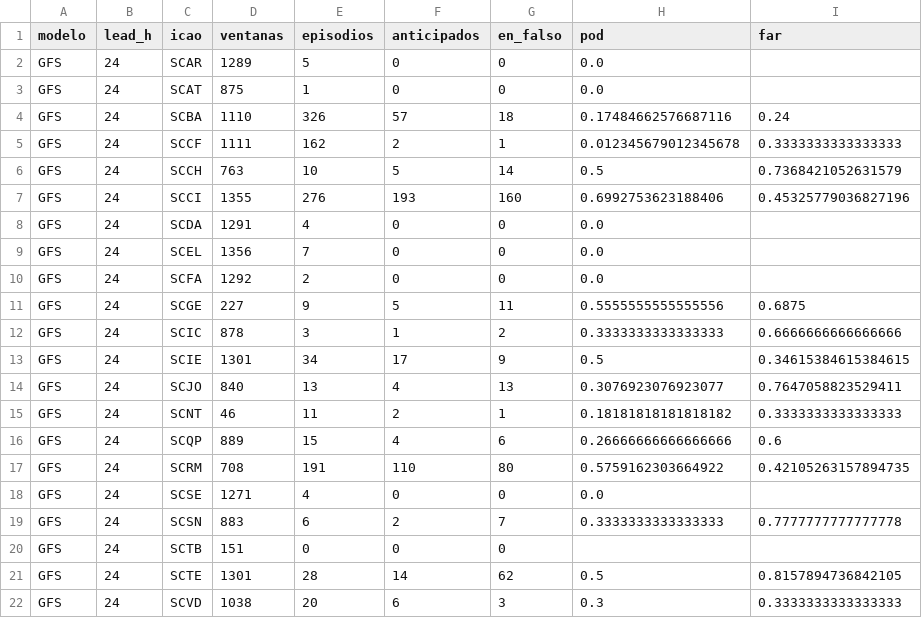
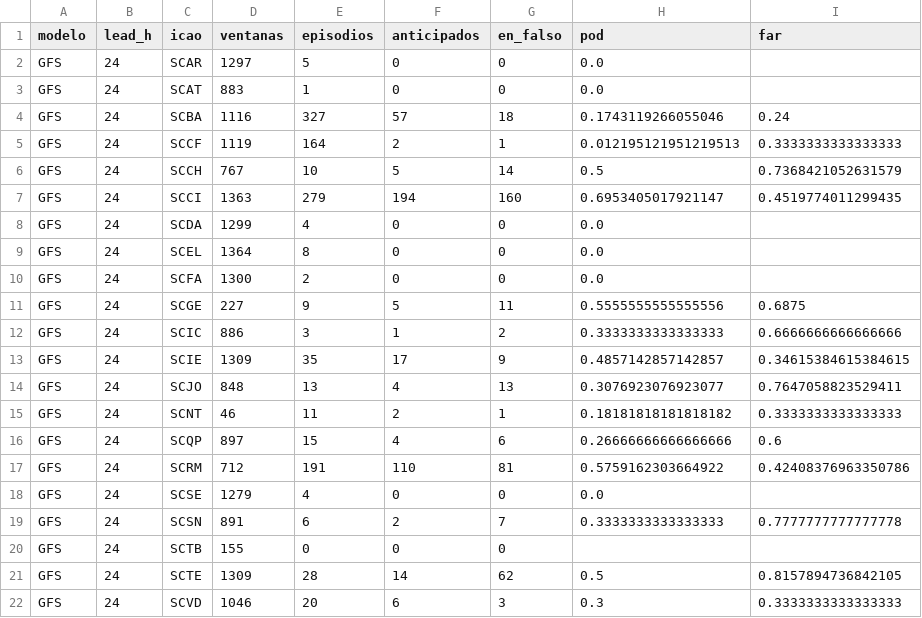
Before and after one commit to PanchoDigevo/earth2-chile-verificacion, a CSV file: historico/data/resultados/rachas_estaciones.csv, drawn as a sheet; only a part is shown; the diff covers the shown part only.

```diff
--- a/historico/data/resultados/rachas_estaciones.csv
+++ b/historico/data/resultados/rachas_estaciones.csv
@@ -1,22 +1,22 @@
 modelo,lead_h,icao,ventanas,episodios,anticipados,en_falso,pod,far
-GFS,24,SCAR,1289,5,0,0,0.0,
-GFS,24,SCAT,875,1,0,0,0.0,
-GFS,24,SCBA,1110,326,57,18,0.17484662576687116,0.24
-GFS,24,SCCF,1111,162,2,1,0.012345679012345678,0.3333333333333333
-GFS,24,SCCH,763,10,5,14,0.5,0.7368421052631579
-GFS,24,SCCI,1355,276,193,160,0.6992753623188406,0.45325779036827196
-GFS,24,SCDA,1291,4,0,0,0.0,
-GFS,24,SCEL,1356,7,0,0,0.0,
-GFS,24,SCFA,1292,2,0,0,0.0,
+GFS,24,SCAR,1297,5,0,0,0.0,
+GFS,24,SCAT,883,1,0,0,0.0,
+GFS,24,SCBA,1116,327,57,18,0.1743119266055046,0.24
+GFS,24,SCCF,1119,164,2,1,0.012195121951219513,0.3333333333333333
+GFS,24,SCCH,767,10,5,14,0.5,0.7368421052631579
+GFS,24,SCCI,1363,279,194,160,0.6953405017921147,0.4519774011299435
+GFS,24,SCDA,1299,4,0,0,0.0,
+GFS,24,SCEL,1364,8,0,0,0.0,
+GFS,24,SCFA,1300,2,0,0,0.0,
 GFS,24,SCGE,227,9,5,11,0.5555555555555556,0.6875
-GFS,24,SCIC,878,3,1,2,0.3333333333333333,0.6666666666666666
-GFS,24,SCIE,1301,34,17,9,0.5,0.34615384615384615
-GFS,24,SCJO,840,13,4,13,0.3076923076923077,0.7647058823529411
+GFS,24,SCIC,886,3,1,2,0.3333333333333333,0.6666666666666666
+GFS,24,SCIE,1309,35,17,9,0.4857142857142857,0.34615384615384615
+GFS,24,SCJO,848,13,4,13,0.3076923076923077,0.7647058823529411
 GFS,24,SCNT,46,11,2,1,0.18181818181818182,0.3333333333333333
-GFS,24,SCQP,889,15,4,6,0.26666666666666666,0.6
-GFS,24,SCRM,708,191,110,80,0.5759162303664922,0.42105263157894735
-GFS,24,SCSE,1271,4,0,0,0.0,
-GFS,24,SCSN,883,6,2,7,0.3333333333333333,0.7777777777777778
-GFS,24,SCTB,151,0,0,0,,
-GFS,24,SCTE,1301,28,14,62,0.5,0.8157894736842105
-GFS,24,SCVD,1038,20,6,3,0.3,0.3333333333333333
+GFS,24,SCQP,897,15,4,6,0.26666666666666666,0.6
+GFS,24,SCRM,712,191,110,81,0.5759162303664922,0.42408376963350786
+GFS,24,SCSE,1279,4,0,0,0.0,
+GFS,24,SCSN,891,6,2,7,0.3333333333333333,0.7777777777777778
+GFS,24,SCTB,155,0,0,0,,
+GFS,24,SCTE,1309,28,14,62,0.5,0.8157894736842105
+GFS,24,SCVD,1046,20,6,3,0.3,0.3333333333333333
```
Also changed, not shown: 154 edited cells elsewhere in this file, historico/data/resultados/correccion_estaciones.csv, historico/data/resultados/estaciones.csv, 16 other files.
